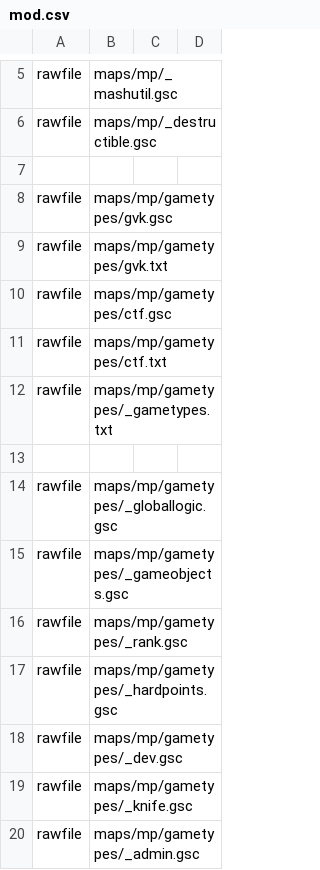
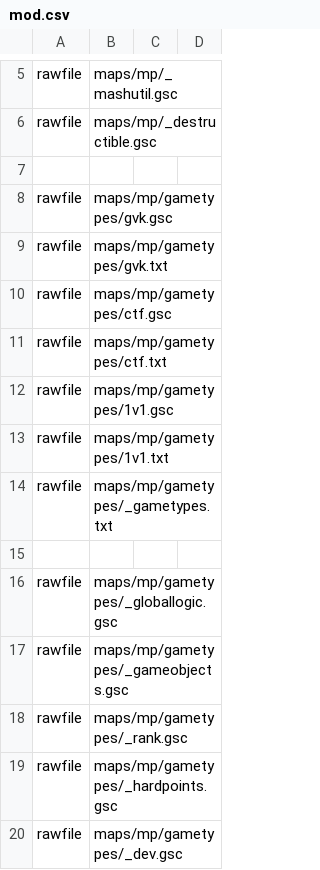
Before and after one commit to jhett12321/mash_knives, a CSV file: mod.csv, drawn as a sheet; only a part is shown, gaps mark what is left out; the shorter side is filled out with more unchanged rows.

```diff
--- a/mod.csv
+++ b/mod.csv
@@ -11,2 +11,4 @@ rawfile,maps/mp/gametypes/ctf.gsc
 rawfile,maps/mp/gametypes/ctf.txt
+rawfile,maps/mp/gametypes/1v1.gsc
+rawfile,maps/mp/gametypes/1v1.txt
 rawfile,maps/mp/gametypes/_gametypes.txt
```
Also changed, not shown: 7 other files.
